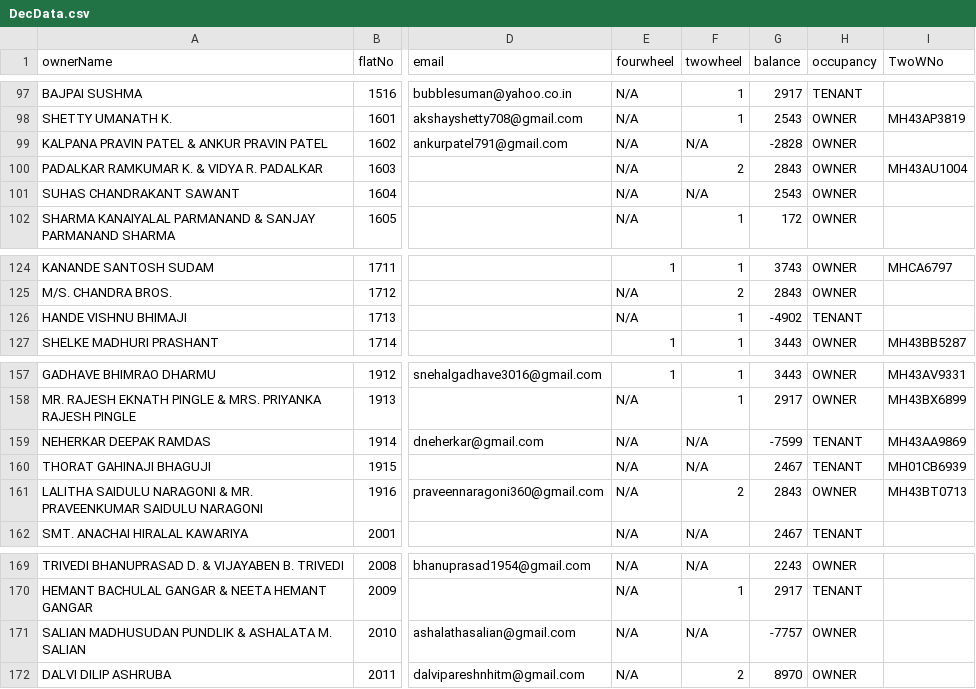
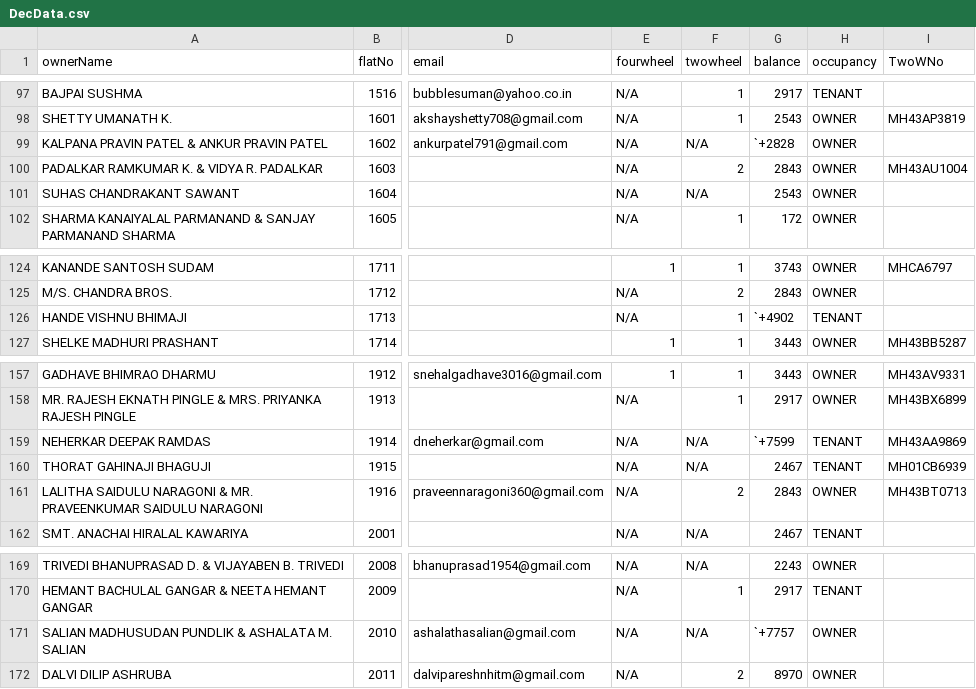
Before and after one commit to 9vishwashah/NEWSIDDHIVINAYAKCHS, a CSV file: asset/DecData.csv, drawn as a sheet; only a part is shown, gaps mark what is left out; the diff covers the shown part only; the diff names each change by its address in the sheet, - before the commit and + after, or states it on an @@ line.

```diff
--- a/asset/DecData.csv
+++ b/asset/DecData.csv
-G99 (balance): -2828
+G99 (balance): `+2828
-G126 (balance): -4902
+G126 (balance): `+4902
-G159 (balance): -7599
+G159 (balance): `+7599
-G171 (balance): -7757
+G171 (balance): `+7757
```
Also changed, not shown: 16 edited cells elsewhere in this file.
